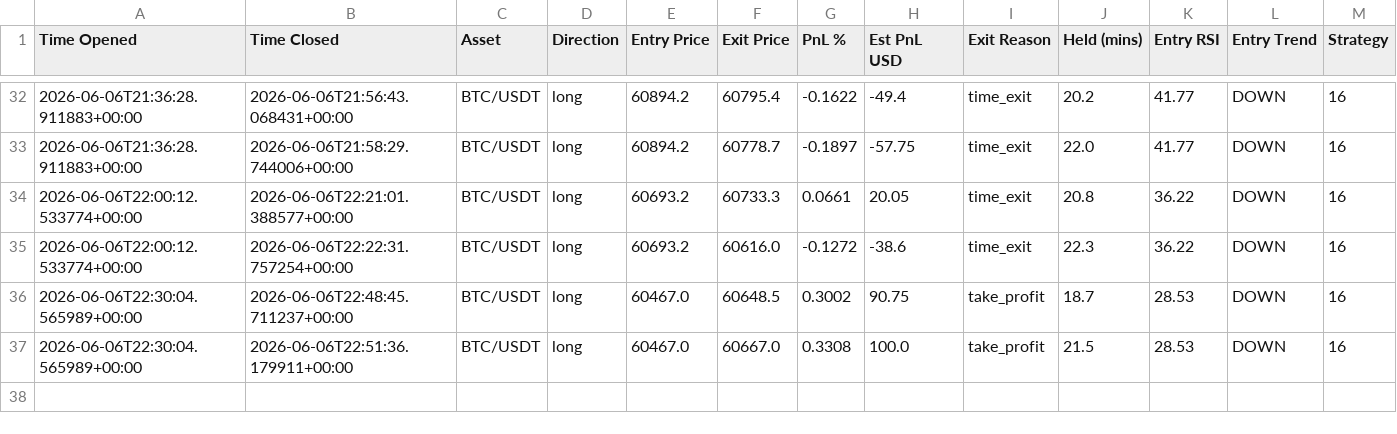
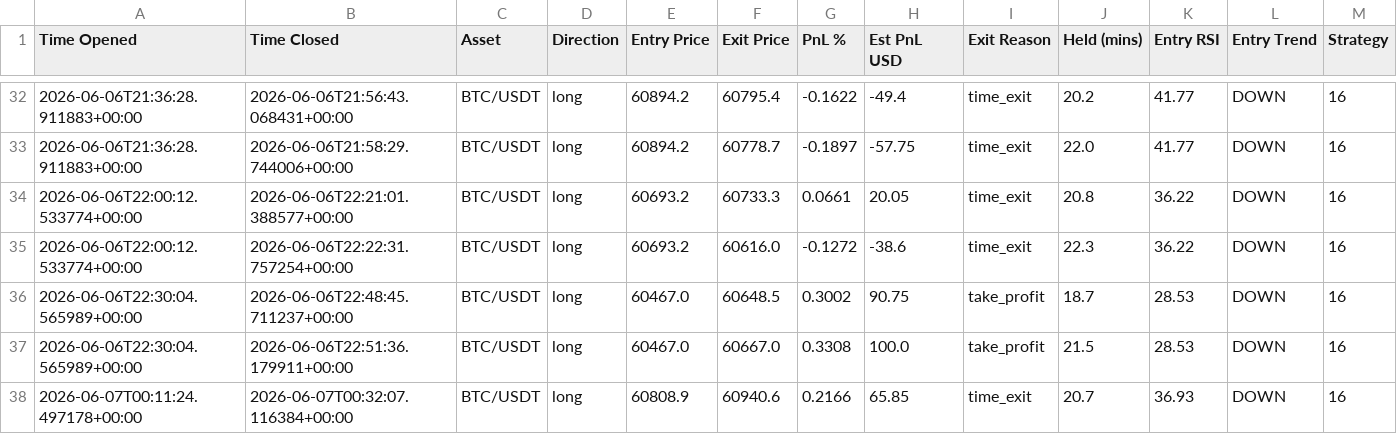
Before and after one commit to jm909/hermes-trading, a CSV file: state/trades.csv, drawn as a sheet; only a part is shown, gaps mark what is left out; the diff names each change by its address in the sheet, - before the commit and + after, or states it on an @@ line.

Commit message:
worker: update trades.csv

```diff
--- a/state/trades.csv
+++ b/state/trades.csv
+row 38: 2026-06-07T00:11:24.497178+00:00 | 2026-06-07T00:32:07.116384+00:00 | BTC/USDT | long | 60808.9 | 60940.6 | 0.2166 | 65.85 | time_exit | 20.7 | 36.93 | DOWN | 16
```
